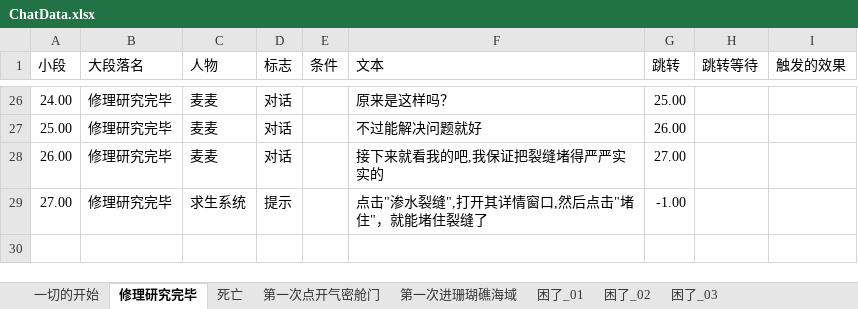
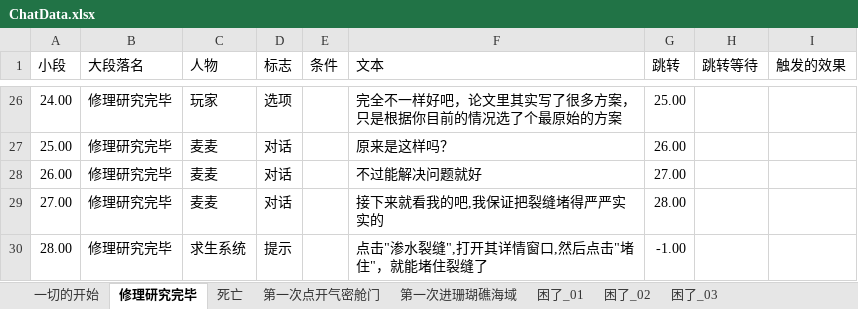
Before and after one commit to Cindyxj1011001101/WindowsSurvival, an Excel workbook: Assets/StreamingAssets/Excel/ChatData.xlsx, sheet 修理研究完毕, drawn as a sheet; only a part is shown, gaps mark what is left out; values as stored, in another font and other column widths than the file's, no borders; addresses are those after the commit; the diff covers the shown part only; the diff names each change by its address in the sheet, - before the commit and + after, or states it on an @@ line.

```diff
--- a/Assets/StreamingAssets/Excel/ChatData.xlsx (sheet 修理研究完毕)
+++ b/Assets/StreamingAssets/Excel/ChatData.xlsx (sheet 修理研究完毕)
-C26 (人物): 麦麦
+C26 (人物): 玩家
-D26 (标志): 对话
+D26 (标志): 选项
-F26 (文本): 原来是这样吗？
+F26 (文本): 完全不一样好吧，论文里其实写了很多方案，只是根据你目前的情况选了个最原始的方案
-F27 (文本): 不过能解决问题就好
+F27 (文本): 原来是这样吗？
-F28 (文本): 接下来就看我的吧,我保证把裂缝堵得严严实实的
+F28 (文本): 不过能解决问题就好
+row 29: 27.00 | 修理研究完毕 | 麦麦 | 对话 |  | 接下来就看我的吧,我保证把裂缝堵得严严实实的 | 28.00
-A30 (小段): 27.00
+A30 (小段): 28.00
```
Also changed, not shown: 64 edited cells elsewhere in this sheet, sheet 一切的开始.
